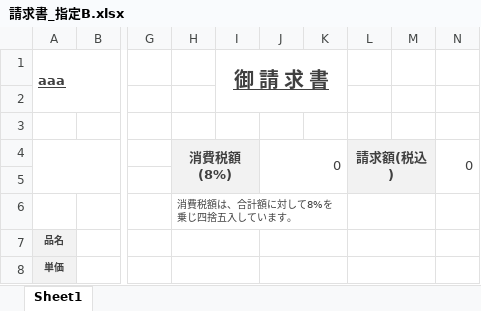
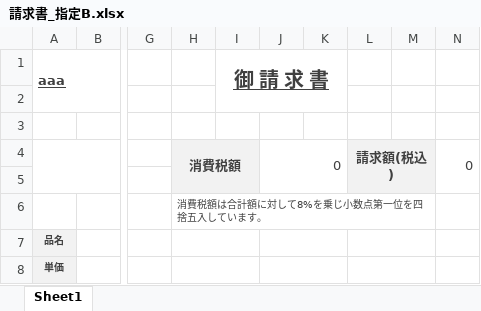
Before and after one commit to yujirohara1/deliba, an Excel workbook: ExcelTemplate/hoiku/請求書_指定B.xlsx, sheet Sheet1, drawn as a sheet; only a part is shown, gaps mark what is left out; values as stored, in another font and other column widths than the file's, no borders; the diff names each change by its address in the sheet, - before the commit and + after, or states it on an @@ line.

Commit message:
Signed-off-by: yujirohara <yujirohara1@gmail.com>

```diff
--- a/ExcelTemplate/hoiku/請求書_指定B.xlsx (sheet Sheet1)
+++ b/ExcelTemplate/hoiku/請求書_指定B.xlsx (sheet Sheet1)
-H4: 消費税額(8%)
+H4: 消費税額
-H6: 消費税額は、合計額に対して8%を乗じ四捨五入しています。
+H6: 消費税額は合計額に対して8%を乗じ小数点第一位を四捨五入しています。
-H6:K6 merged
+H6:M6 merged
-L6:M6 merged
```
